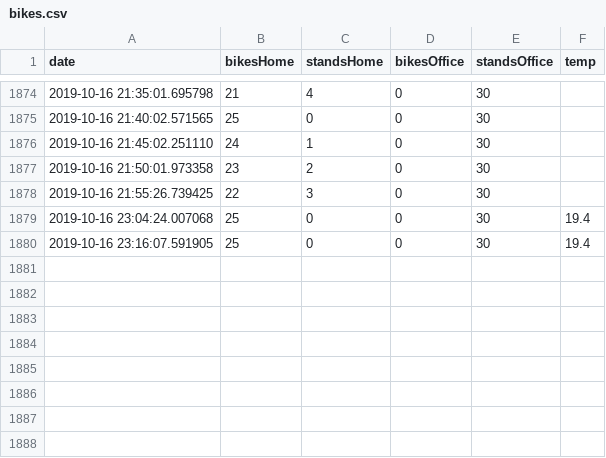
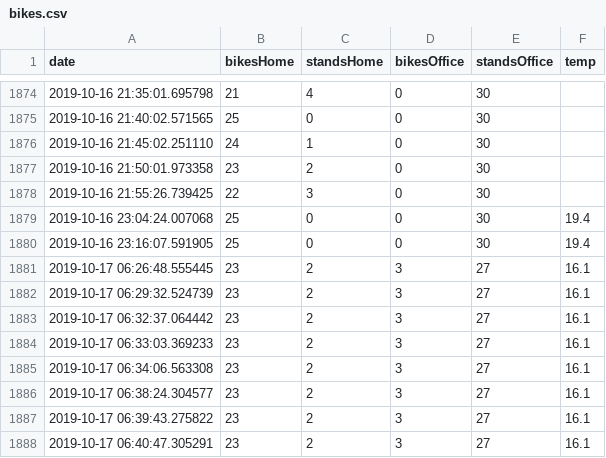
Before and after one commit to mfrasquet/valenbisi, a CSV file: bikes.csv, drawn as a sheet; only a part is shown, gaps mark what is left out.

Commit message:
bike data & meteo data
Working for all stations in Valencia plus meteo data from API

```diff
--- a/bikes.csv
+++ b/bikes.csv
@@ -1880 +1880,9 @@ date	bikesHome	standsHome	bikesOffice	standsOffice	temp
 2019-10-16 23:16:07.591905	25	0	0	30	19.4
+2019-10-17 06:26:48.555445	23	2	3	27	16.1
+2019-10-17 06:29:32.524739	23	2	3	27	16.1
+2019-10-17 06:32:37.064442	23	2	3	27	16.1
+2019-10-17 06:33:03.369233	23	2	3	27	16.1
+2019-10-17 06:34:06.563308	23	2	3	27	16.1
+2019-10-17 06:38:24.304577	23	2	3	27	16.1
+2019-10-17 06:39:43.275822	23	2	3	27	16.1
+2019-10-17 06:40:47.305291	23	2	3	27	16.1
```
Also changed, not shown: 3 other files.
